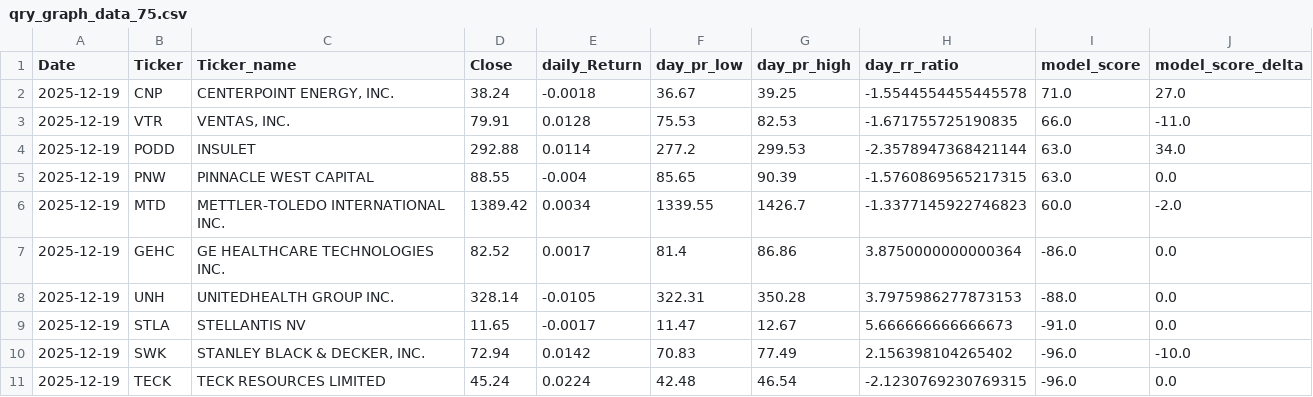
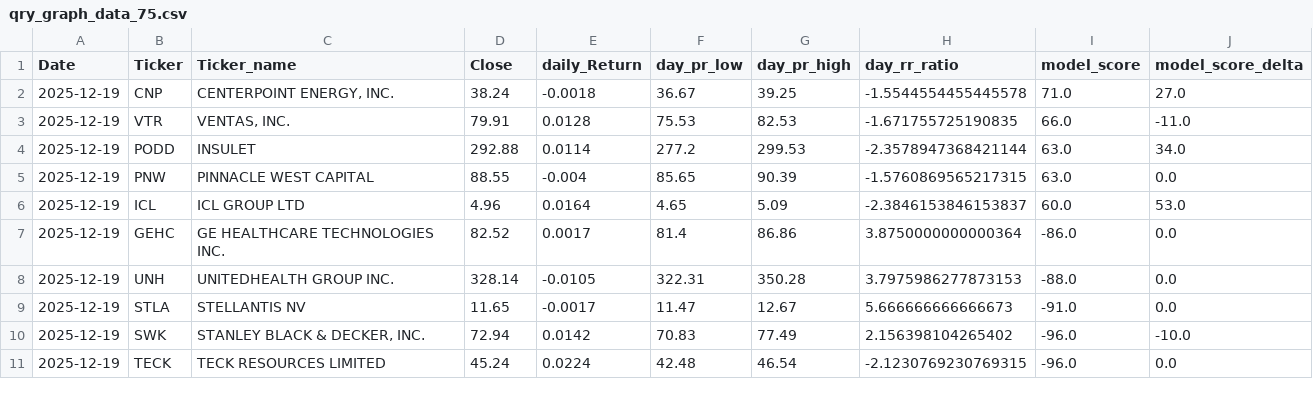
Before and after one commit to MarkmentumResearch/Demo, a CSV file: data/qry_graph_data_75.csv, drawn as a sheet; removed rows and columns are numbered as before the commit, all else as after; the diff names each change by its address in the sheet, - before the commit and + after, or states it on an @@ line.

```diff
--- a/data/qry_graph_data_75.csv
+++ b/data/qry_graph_data_75.csv
-row 6: 2025-12-19 | MTD | METTLER-TOLEDO INTERNATIONAL INC. | 1389.42 | 0.0034 | 1339.55 | 1426.7 | -1.3377145922746823 | 60.0 | -2.0
+row 6: 2025-12-19 | ICL | ICL GROUP LTD | 4.96 | 0.0164 | 4.65 | 5.09 | -2.3846153846153837 | 60.0 | 53.0
```
Also changed, not shown: data/model_score_calc.csv, data/qry_graph_data_20.csv, 56 other files.
